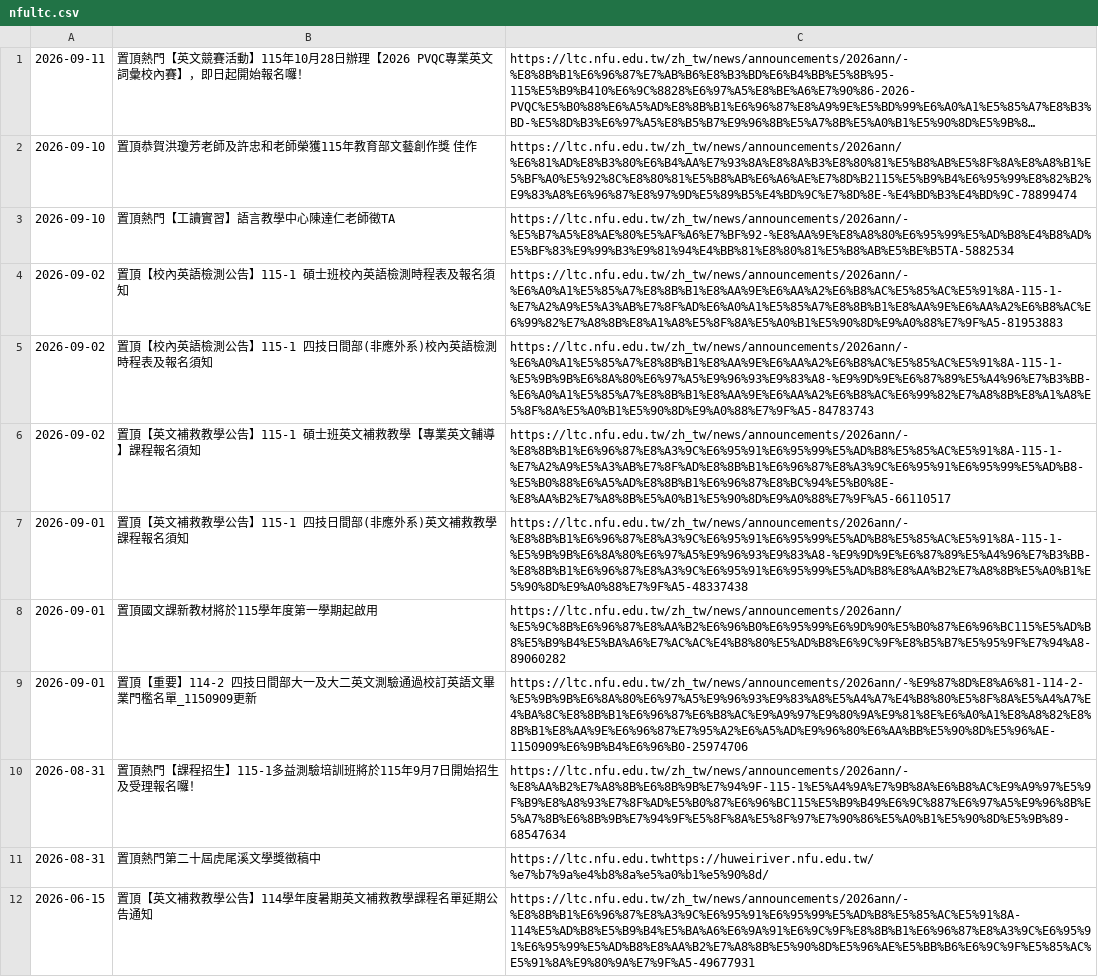
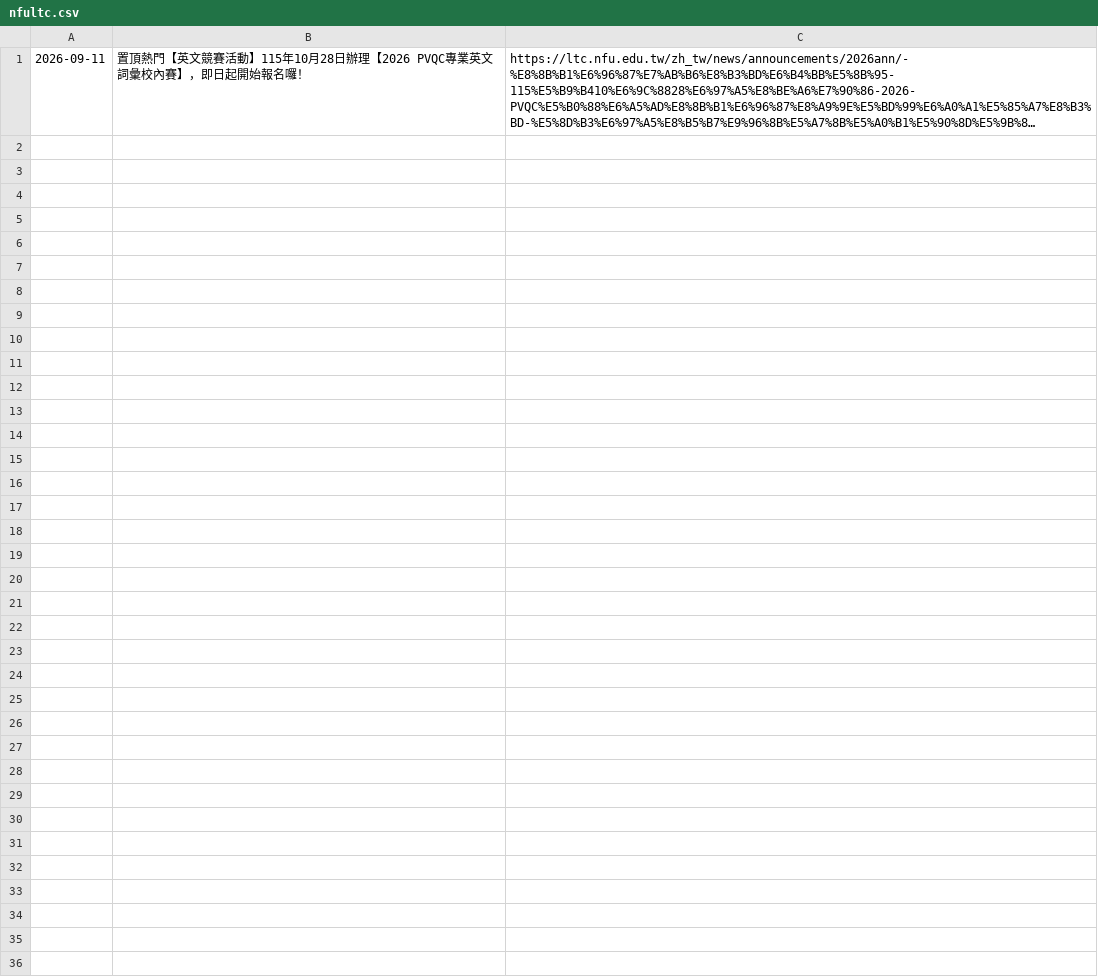
Before and after one commit to blue-w-potato/side-project, a CSV file: nice/學校公告查詢/nfultc.csv, drawn as a sheet; long unchanged cells end in …; the diff names each change by its address in the sheet, - before the commit and + after, or states it on an @@ line.

```diff
--- a/nice/學校公告查詢/nfultc.csv
+++ b/nice/學校公告查詢/nfultc.csv
-row 2: 2026-09-10 | 置頂恭賀洪瓊芳老師及許忠和老師榮獲115年教育部文藝創作獎 佳作 | https://ltc.nfu.edu.tw/zh_tw/news/announcements/2026ann/%E6%81%AD%E8%B3%80%E6%B4%AA%E7%93%8A%E8%8A%B3%E8%80%81%E5%B8%AB%E5%8F%8A%E8%A8%B1%E5%BF%A0%E5%92%8C%E8%80%81%E5%B8%AB%E6%A6%AE%E7%8D%B2115%E5%B9%B4%E6%95%99%E8%82%B2%E9%83%A8%E6%96%87%E8%97%9D%E5%89%B5%E4%BD%9C%E7%8D%8E-%E4%BD%B3%E4%BD%9C-78899474
-row 3: 2026-09-10 | 置頂熱門【工讀實習】語言教學中心陳達仁老師徵TA | https://ltc.nfu.edu.tw/zh_tw/news/announcements/2026ann/-%E5%B7%A5%E8%AE%80%E5%AF%A6%E7%BF%92-%E8%AA%9E%E8%A8%80%E6%95%99%E5%AD%B8%E4%B8%AD%E5%BF%83%E9%99%B3%E9%81%94%E4%BB%81%E8%80%81%E5%B8%AB%E5%BE%B5TA-5882534
-row 4: 2026-09-02 | 置頂【校內英語檢測公告】115-1 碩士班校內英語檢測時程表及報名須知 | https://ltc.nfu.edu.tw/zh_tw/news/announcements/2026ann/-%E6%A0%A1%E5%85%A7%E8%8B%B1%E8%AA%9E%E6%AA%A2%E6%B8%AC%E5%85%AC%E5%91%8A-115-1-%E7%A2%A9%E5%A3%AB%E7%8F%AD%E6%A0%A1%E5%85%A7%E8%8B%B1%E8%AA%9E%E6%AA%A2%E6%B8%AC%E6%99%82%E7%A8%8B%E8%A1%A8%E5%8F%8A%E5%A0%B1%E5%90%8D%E9%A0%88%E7%9F%A5-81953883
-row 5: 2026-09-02 | 置頂【校內英語檢測公告】115-1 四技日間部(非應外系)校內英語檢測時程表及報名須知 | https://ltc.nfu.edu.tw/zh_tw/news/announcements/2026ann/-%E6%A0%A1%E5%85%A7%E8%8B%B1%E8%AA%9E%E6%AA%A2%E6%B8%AC%E5%85%AC%E5%91%8A-115-1-%E5%9B%9B%E6%8A%80%E6%97%A5%E9%96%93%E9%83%A8-%E9%9D%9E%E6%87%89%E5%A4%96%E7%B3%BB-%E6%A0%A1%E5%85%A7%E8%8B%B1%E8%AA%9E%E6%AA%A2%E6%B8%AC%E6%99%82%E7%A8%8B%E8%A1%A8%E5%8F%8A%E5%A0%B1%E5%90%8D%E9%A0%88%E7%9F%A5-84783743
-row 6: 2026-09-02 | 置頂【英文補救教學公告】115-1 碩士班英文補救教學【專業英文輔導】課程報名須知 | https://ltc.nfu.edu.tw/zh_tw/news/announcements/2026ann/-%E8%8B%B1%E6%96%87%E8%A3%9C%E6%95%91%E6%95%99%E5%AD%B8%E5%85%AC%E5%91%8A-115-1-%E7%A2%A9%E5%A3%AB%E7%8F%AD%E8%8B%B1%E6%96%87%E8%A3%9C%E6%95%91%E6%95%99%E5%AD%B8-%E5%B0%88%E6%A5%AD%E8%8B%B1%E6%96%87%E8%BC%94%E5%B0%8E-%E8%AA%B2%E7%A8%8B%E5%A0%B1%E5%90%8D%E9%A0%88%E7%9F%A5-66110517
-row 7: 2026-09-01 | 置頂【英文補救教學公告】115-1 四技日間部(非應外系)英文補救教學課程報名須知 | https://ltc.nfu.edu.tw/zh_tw/news/announcements/2026ann/-%E8%8B%B1%E6%96%87%E8%A3%9C%E6%95%91%E6%95%99%E5%AD%B8%E5%85%AC%E5%91%8A-115-1-%E5%9B%9B%E6%8A%80%E6%97%A5%E9%96%93%E9%83%A8-%E9%9D%9E%E6%87%89%E5%A4%96%E7%B3%BB-%E8%8B%B1%E6%96%87%E8%A3%9C%E6%95%91%E6%95%99%E5%AD%B8%E8%AA%B2%E7%A8%8B%E5%A0%B1%E5%90%8D%E9%A0%88%E7%9F%A5-48337438
-row 8: 2026-09-01 | 置頂國文課新教材將於115學年度第一學期起啟用 | https://ltc.nfu.edu.tw/zh_tw/news/announcements/2026ann/%E5%9C%8B%E6%96%87%E8%AA%B2%E6%96%B0%E6%95%99%E6%9D%90%E5%B0%87%E6%96%BC115%E5%AD%B8%E5%B9%B4%E5%BA%A6%E7%AC%AC%E4%B8%80%E5%AD%B8%E6%9C%9F%E8%B5%B7%E5%95%9F%E7%94%A8-89060282
-row 9: 2026-09-01 | 置頂【重要】114-2 四技日間部大一及大二英文測驗通過校訂英語文畢業門檻名單_1150909更新 | https://ltc.nfu.edu.tw/zh_tw/news/announcements/2026ann/-%E9%87%8D%E8%A6%81-114-2-%E5%9B%9B%E6%8A%80%E6%97%A5%E9%96%93%E9%83%A8%E5%A4%A7%E4%B8%80%E5%8F%8A%E5%A4%A7%E4%BA%8C%E8%8B%B1%E6%96%87%E6%B8%AC%E9%A9%97%E9%80%9A%E9%81%8E%E6%A0%A1%E8%A8%82%E8%8B%B1%E8%AA%9E%E6%96%87%E7%95%A2%E6%A5%AD%E9%96%80%E6%AA%BB%E5%90%8D%E5%96%AE-1150909%E6%9B%B4%E6%96%B0-25974706
-row 10: 2026-08-31 | 置頂熱門【課程招生】115-1多益測驗培訓班將於115年9月7日開始招生及受理報名囉！ | https://ltc.nfu.edu.tw/zh_tw/news/announcements/2026ann/-%E8%AA%B2%E7%A8%8B%E6%8B%9B%E7%94%9F-115-1%E5%A4%9A%E7%9B%8A%E6%B8%AC%E9%A9%97%E5%9F%B9%E8%A8%93%E7%8F%AD%E5%B0%87%E6%96%BC115%E5%B9%B49%E6%9C%887%E6%97%A5%E9%96%8B%E5%A7%8B%E6%8B%9B%E7%94%9F%E5%8F%8A%E5%8F%97%E7%90%86%E5%A0%B1%E5%90%8D%E5%9B%89-68547634
-row 11: 2026-08-31 | 置頂熱門第二十屆虎尾溪文學獎徵稿中 | https://ltc.nfu.edu.twhttps://huweiriver.nfu.edu.tw/%e7%b7%9a%e4%b8%8a%e5%a0%b1%e5%90%8d/
-row 12: 2026-06-15 | 置頂【英文補救教學公告】114學年度暑期英文補救教學課程名單延期公告通知 | https://ltc.nfu.edu.tw/zh_tw/news/announcements/2026ann/-%E8%8B%B1%E6%96%87%E8%A3%9C%E6%95%91%E6%95%99%E5%AD%B8%E5%85%AC%E5%91%8A-114%E5%AD%B8%E5%B9%B4%E5%BA%A6%E6%9A%91%E6%9C%9F%E8%8B%B1%E6%96%87%E8%A3%9C%E6%95%91%E6%95%99%E5%AD%B8%E8%AA%B2%E7%A8%8B%E5%90%8D%E5%96%AE%E5%BB%B6%E6%9C%9F%E5%85%AC%E5%91%8A%E9%80%9A%E7%9F%A5-49677931
```
Also changed, not shown: 3 other files.
